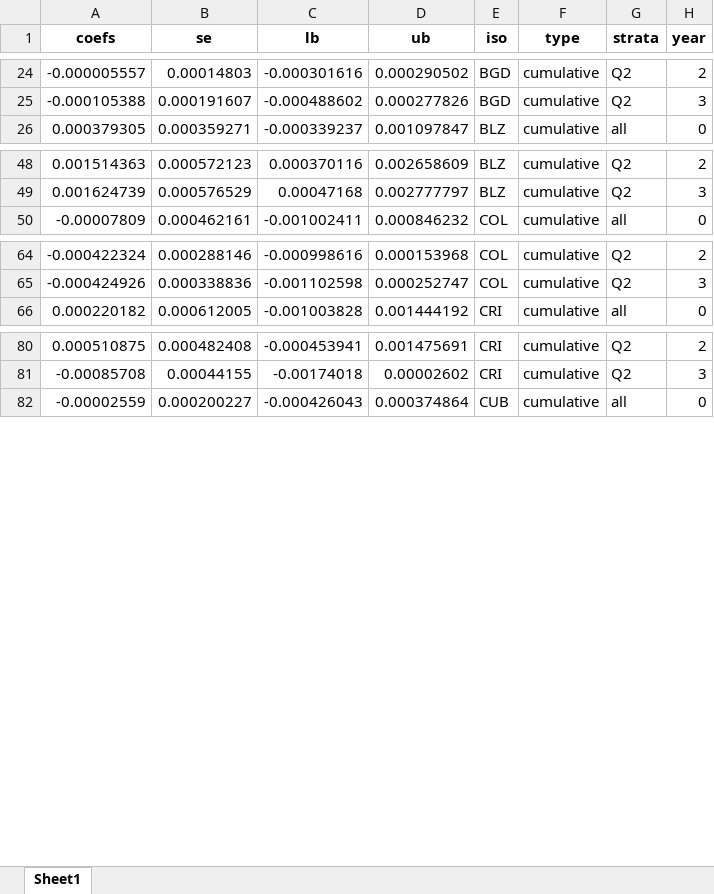
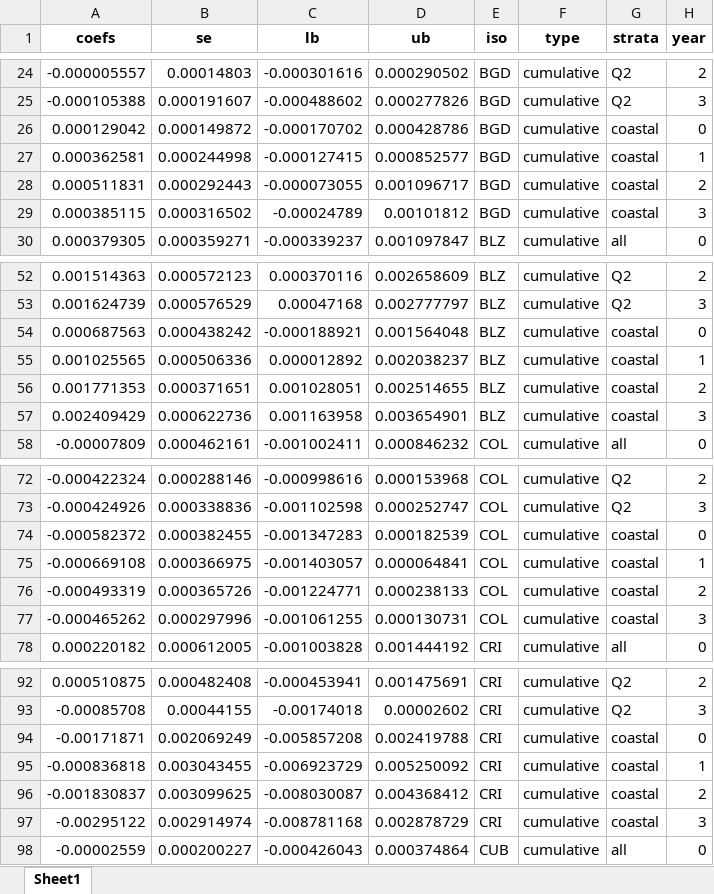
Before and after one commit to annapal/cyclone-child-marraige, an Excel workbook: results/coefs_all_het.xlsx, sheet Sheet1, drawn as a sheet; only a part is shown, gaps mark what is left out; values as stored, in another font and other column widths than the file's, no borders; the diff covers the shown part only; the diff names each change by its address in the sheet, - before the commit and + after, or states it on an @@ line.

```diff
--- a/results/coefs_all_het.xlsx (sheet Sheet1)
+++ b/results/coefs_all_het.xlsx (sheet Sheet1)
+row 26: 0.000129042 | 0.000149872 | -0.000170702 | 0.000428786 | BGD | cumulative | coastal | 0
+row 27: 0.000362581 | 0.000244998 | -0.000127415 | 0.000852577 | BGD | cumulative | coastal | 1
+row 28: 0.000511831 | 0.000292443 | -0.000073055 | 0.001096717 | BGD | cumulative | coastal | 2
+row 29: 0.000385115 | 0.000316502 | -0.00024789 | 0.00101812 | BGD | cumulative | coastal | 3
+row 54: 0.000687563 | 0.000438242 | -0.000188921 | 0.001564048 | BLZ | cumulative | coastal | 0
+row 55: 0.001025565 | 0.000506336 | 0.000012892 | 0.002038237 | BLZ | cumulative | coastal | 1
+row 56: 0.001771353 | 0.000371651 | 0.001028051 | 0.002514655 | BLZ | cumulative | coastal | 2
+row 57: 0.002409429 | 0.000622736 | 0.001163958 | 0.003654901 | BLZ | cumulative | coastal | 3
+row 74: -0.000582372 | 0.000382455 | -0.001347283 | 0.000182539 | COL | cumulative | coastal | 0
+row 75: -0.000669108 | 0.000366975 | -0.001403057 | 0.000064841 | COL | cumulative | coastal | 1
+row 76: -0.000493319 | 0.000365726 | -0.001224771 | 0.000238133 | COL | cumulative | coastal | 2
+row 77: -0.000465262 | 0.000297996 | -0.001061255 | 0.000130731 | COL | cumulative | coastal | 3
+row 94: -0.00171871 | 0.002069249 | -0.005857208 | 0.002419788 | CRI | cumulative | coastal | 0
+row 95: -0.000836818 | 0.003043455 | -0.006923729 | 0.005250092 | CRI | cumulative | coastal | 1
+row 96: -0.001830837 | 0.003099625 | -0.008030087 | 0.004368412 | CRI | cumulative | coastal | 2
+row 97: -0.00295122 | 0.002914974 | -0.008781168 | 0.002878729 | CRI | cumulative | coastal | 3
```
Also changed, not shown: 68 added rows elsewhere in this sheet, results/prop_all_het.xlsx, 4 other files.
